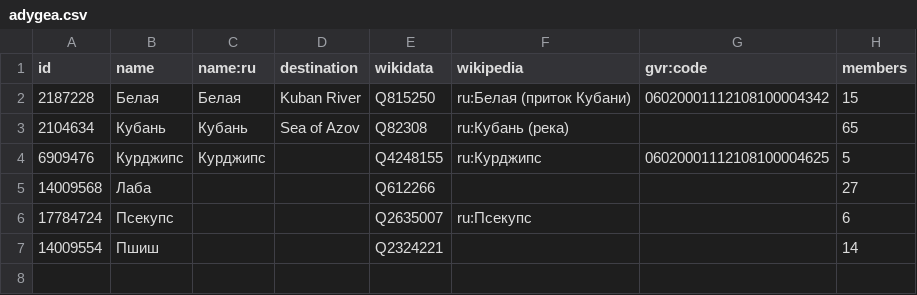
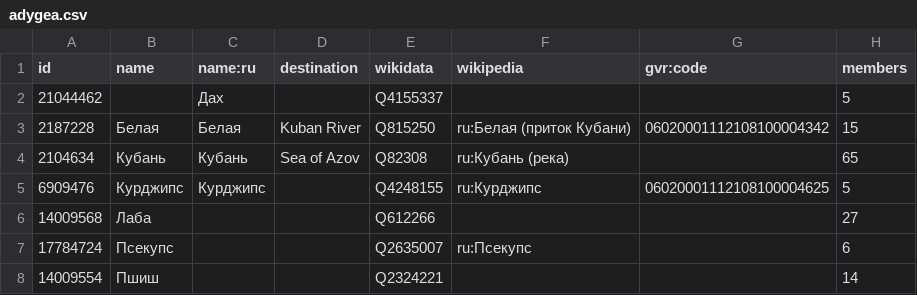
Before and after one commit to sikmir/osm-rivers, a CSV file: adygea.csv, drawn as a sheet.

```diff
--- a/adygea.csv
+++ b/adygea.csv
@@ -1,2 +1,3 @@
 id,name,name:ru,destination,wikidata,wikipedia,gvr:code,members
+21044462,,"Дах",,"Q4155337",,,5
 2187228,"Белая","Белая","Kuban River","Q815250","ru:Белая (приток Кубани)","06020001112108100004342",15
```
Also changed, not shown: bashkiria.csv, index.csv, 19 other files.
